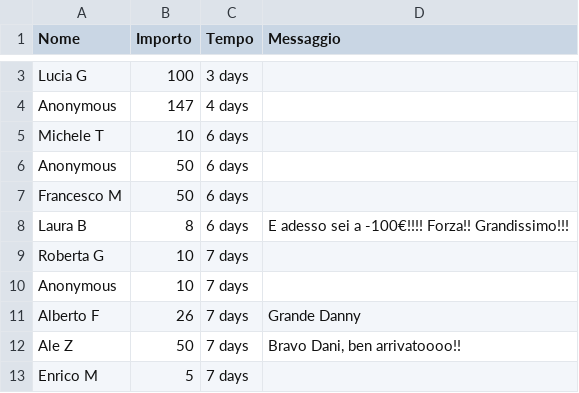
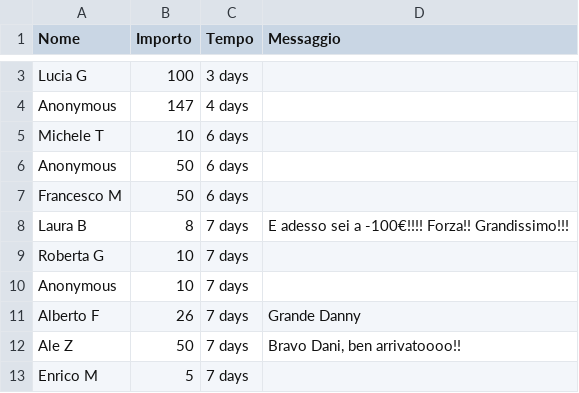
Before and after one commit to dannybag/inbiciperilmondo, a CSV file: sostenitori-mipa.csv, drawn as a sheet; only a part is shown, gaps mark what is left out; the diff covers the shown part only.

```diff
--- a/sostenitori-mipa.csv
+++ b/sostenitori-mipa.csv
@@ -7,3 +7,3 @@
 "Francesco M","50","6 days",""
-"Laura B","8","6 days","E adesso sei a -100€!!!! Forza!! Grandissimo!!!"
+"Laura B","8","7 days","E adesso sei a -100€!!!! Forza!! Grandissimo!!!"
 "Roberta G","10","7 days",""
```
Also changed, not shown: 13 edited cells elsewhere in this file, 1 other file.
